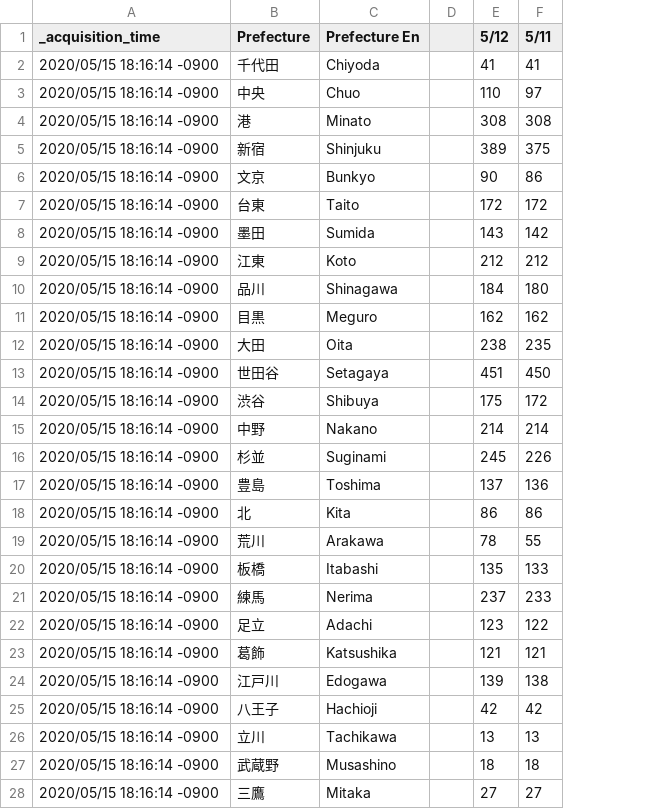
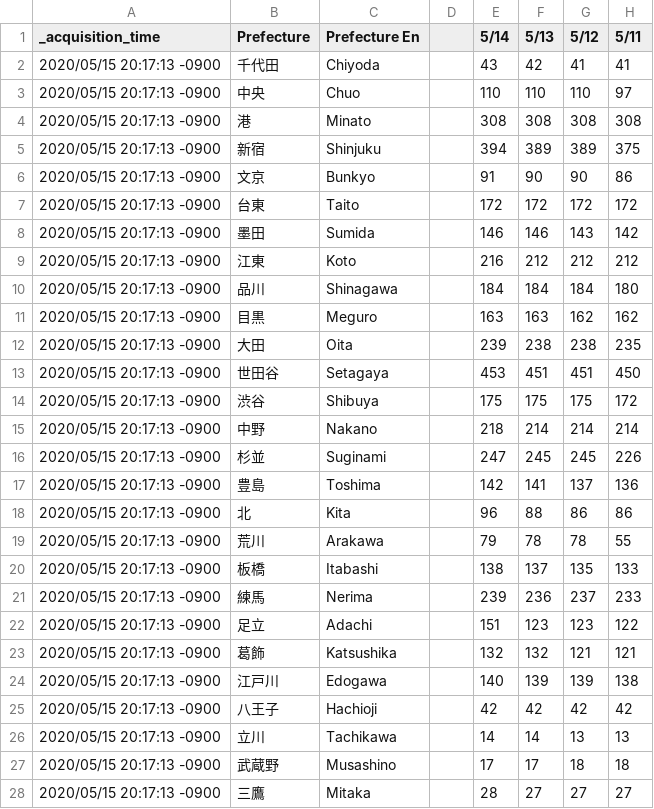
Before and after one commit to s-yamano/Splunk-COVID19-Japan, a CSV file: covid19-japan/lookups/Tokyo_Counts.csv, drawn as a sheet; only a part is shown; the diff covers the shown part only; the diff names each change by its address in the sheet, - before the commit and + after, or states it on an @@ line.

Commit message:
update-lookups:20200515211501

```diff
--- a/covid19-japan/lookups/Tokyo_Counts.csv
+++ b/covid19-japan/lookups/Tokyo_Counts.csv
+column E (5/14), rows 2-28: 43 | 110 | 308 | 394 | 91 | 172 | 146 | 216 | 184 | 163 | 239 | 453 | 175 | 218 | 247 | 142 | 96 | 79 | 138 | 239 | 151 | 132 | 140 | 42 | 14 | 17 | 28
+column F (5/13), rows 2-28: 42 | 110 | 308 | 389 | 90 | 172 | 146 | 212 | 184 | 163 | 238 | 451 | 175 | 214 | 245 | 141 | 88 | 78 | 137 | 236 | 123 | 132 | 139 | 42 | 14 | 17 | 27
-A2:A28 (_acquisition_time): 2020/05/15 18:16:14 -0900
+A2:A28 (_acquisition_time): 2020/05/15 20:17:13 -0900
```
Also changed, not shown: 37 edited cells elsewhere in this file, covid19-japan/lookups/Cruise_Sum_By_Day.csv, covid19-japan/lookups/Diamond_Princess_Patient_Data.csv, 4 other files.
